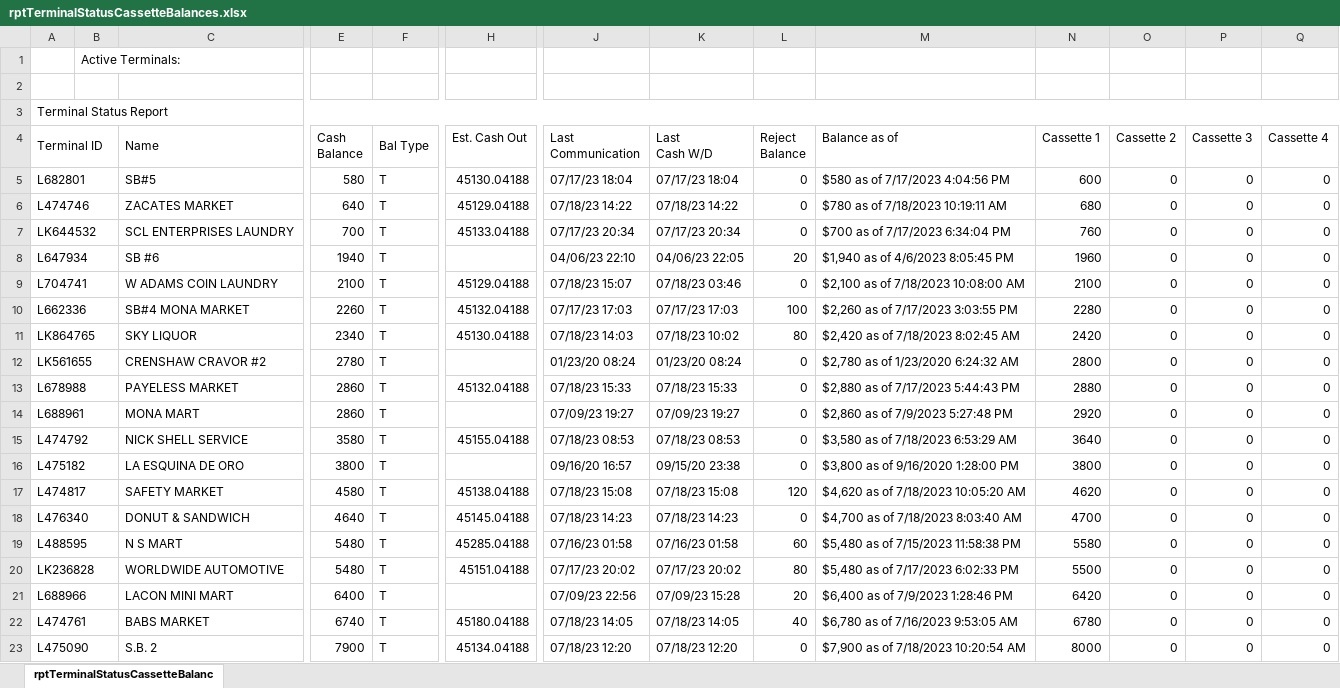
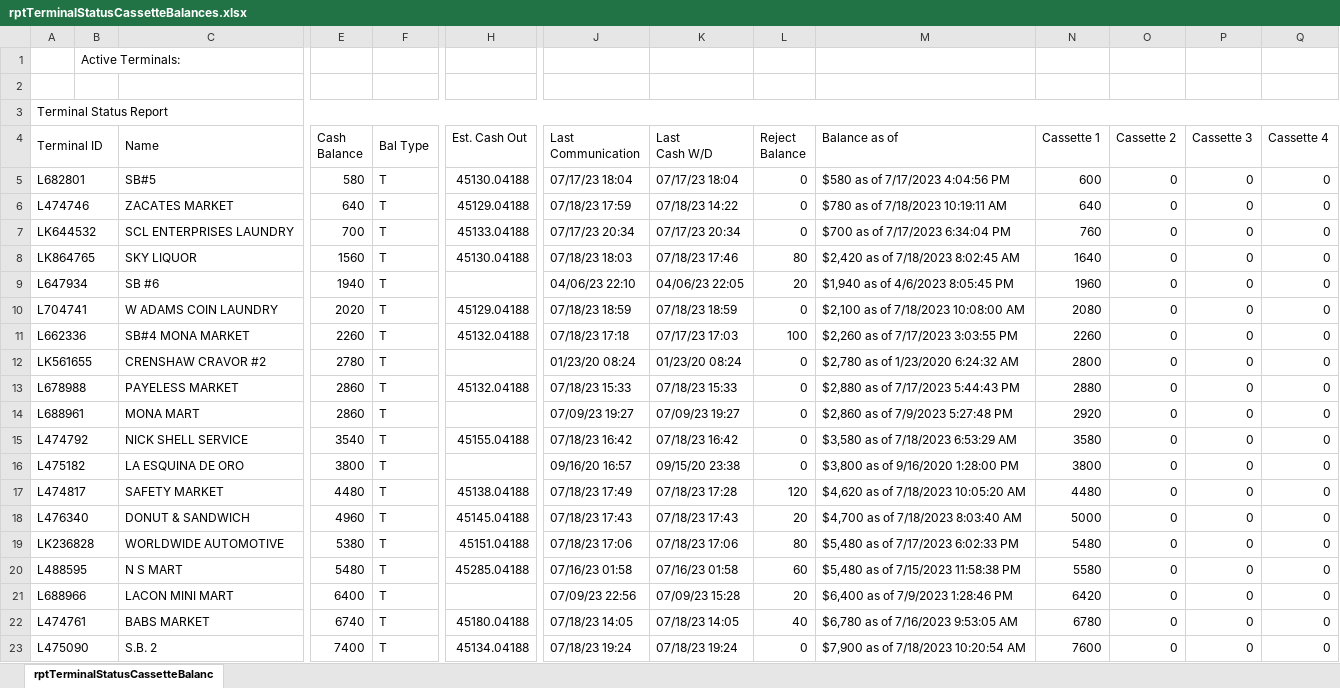
Before and after one commit to DPDivesh/project_newToolRendition, an Excel workbook: rptTerminalStatusCassetteBalances.xlsx, sheet rptTerminalStatusCassetteBalanc, drawn as a sheet; only a part is shown, gaps mark what is left out; values as stored, in another font and other column widths than the file's, no borders; removed rows and columns are numbered as before the commit, all else as after; rows hold the shown columns only; the diff covers the shown part only; the diff names each change by its address in the sheet, - before the commit and + after, or states it on an @@ line.

```diff
--- a/rptTerminalStatusCassetteBalances.xlsx (sheet rptTerminalStatusCassetteBalanc)
+++ b/rptTerminalStatusCassetteBalances.xlsx (sheet rptTerminalStatusCassetteBalanc)
-J6 (Last Communication): 07/18/23 14:22
+J6 (Last Communication): 07/18/23 17:59
-N6 (Cassette 1): 680
+N6 (Cassette 1): 640
+row 8: LK864765 |  | SKY LIQUOR | 1560 | T | 45130.04188 | 07/18/23 18:03 | 07/18/23 17:46 | 80 | $2,420 as of 7/18/2023 8:02:45 AM | 1640 | 0 | 0 | 0
-E10 (Cash Balance): 2100
+E10 (Cash Balance): 2020
-J10 (Last Communication): 07/18/23 15:07
+J10 (Last Communication): 07/18/23 18:59
-K10 (Last Cash W/D): 07/18/23 03:46
+K10 (Last Cash W/D): 07/18/23 18:59
-N10 (Cassette 1): 2100
+N10 (Cassette 1): 2080
-J11 (Last Communication): 07/17/23 17:03
+J11 (Last Communication): 07/18/23 17:18
-N11 (Cassette 1): 2280
+N11 (Cassette 1): 2260
-row 11: LK864765 |  | SKY LIQUOR | 2340 | T | 45130.04188 | 07/18/23 14:03 | 07/18/23 10:02 | 80 | $2,420 as of 7/18/2023 8:02:45 AM | 2420 | 0 | 0 | 0
-E15 (Cash Balance): 3580
+E15 (Cash Balance): 3540
-J15 (Last Communication): 07/18/23 08:53
+J15 (Last Communication): 07/18/23 16:42
-K15 (Last Cash W/D): 07/18/23 08:53
+K15 (Last Cash W/D): 07/18/23 16:42
-N15 (Cassette 1): 3640
+N15 (Cassette 1): 3580
-E17 (Cash Balance): 4580
+E17 (Cash Balance): 4480
-J17 (Last Communication): 07/18/23 15:08
+J17 (Last Communication): 07/18/23 17:49
-K17 (Last Cash W/D): 07/18/23 15:08
+K17 (Last Cash W/D): 07/18/23 17:28
-N17 (Cassette 1): 4620
+N17 (Cassette 1): 4480
-E18 (Cash Balance): 4640
+E18 (Cash Balance): 4960
-J18 (Last Communication): 07/18/23 14:23
+J18 (Last Communication): 07/18/23 17:43
-K18 (Last Cash W/D): 07/18/23 14:23
+K18 (Last Cash W/D): 07/18/23 17:43
-L18 (Reject Balance): 0
+L18 (Reject Balance): 20
-N18 (Cassette 1): 4700
+N18 (Cassette 1): 5000
+row 19: LK236828 |  | WORLDWIDE AUTOMOTIVE | 5380 | T | 45151.04188 | 07/18/23 17:06 | 07/18/23 17:06 | 80 | $5,480 as of 7/17/2023 6:02:33 PM | 5480 | 0 | 0 | 0
-row 20: LK236828 |  | WORLDWIDE AUTOMOTIVE | 5480 | T | 45151.04188 | 07/17/23 20:02 | 07/17/23 20:02 | 80 | $5,480 as of 7/17/2023 6:02:33 PM | 5500 | 0 | 0 | 0
-E23 (Cash Balance): 7900
+E23 (Cash Balance): 7400
-J23 (Last Communication): 07/18/23 12:20
+J23 (Last Communication): 07/18/23 19:24
-K23 (Last Cash W/D): 07/18/23 12:20
+K23 (Last Cash W/D): 07/18/23 19:24
-N23 (Cassette 1): 8000
+N23 (Cassette 1): 7600
```
Also changed, not shown: 13 edited cells elsewhere in this sheet, 6 other files.
